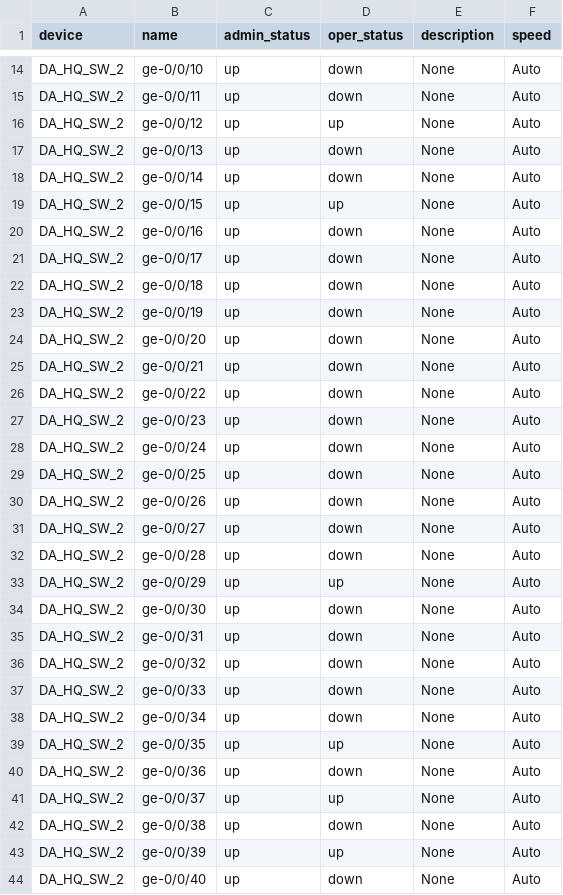
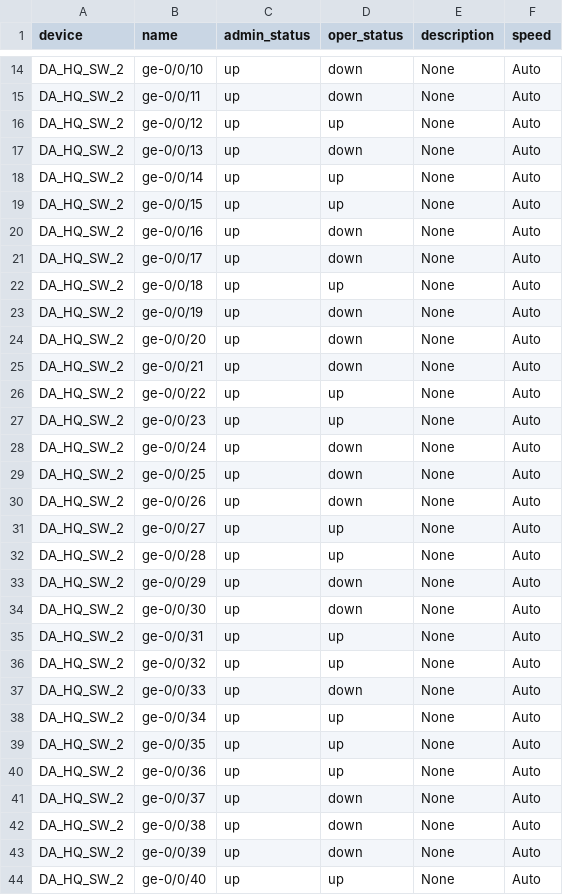
Before and after one commit to killeent1/Python, a CSV file: DA_HQ_SW_2_marlow_vlans.csv, drawn as a sheet; only a part is shown, gaps mark what is left out; the diff covers the shown part only.

```diff
--- a/DA_HQ_SW_2_marlow_vlans.csv
+++ b/DA_HQ_SW_2_marlow_vlans.csv
@@ -17,3 +17,3 @@ DA_HQ_SW_2,ge-0/0/12,up,up,None,Auto
 DA_HQ_SW_2,ge-0/0/13,up,down,None,Auto
-DA_HQ_SW_2,ge-0/0/14,up,down,None,Auto
+DA_HQ_SW_2,ge-0/0/14,up,up,None,Auto
 DA_HQ_SW_2,ge-0/0/15,up,up,None,Auto
@@ -21,3 +21,3 @@ DA_HQ_SW_2,ge-0/0/16,up,down,None,Auto
 DA_HQ_SW_2,ge-0/0/17,up,down,None,Auto
-DA_HQ_SW_2,ge-0/0/18,up,down,None,Auto
+DA_HQ_SW_2,ge-0/0/18,up,up,None,Auto
 DA_HQ_SW_2,ge-0/0/19,up,down,None,Auto
@@ -25,4 +25,4 @@ DA_HQ_SW_2,ge-0/0/20,up,down,None,Auto
 DA_HQ_SW_2,ge-0/0/21,up,down,None,Auto
-DA_HQ_SW_2,ge-0/0/22,up,down,None,Auto
-DA_HQ_SW_2,ge-0/0/23,up,down,None,Auto
+DA_HQ_SW_2,ge-0/0/22,up,up,None,Auto
+DA_HQ_SW_2,ge-0/0/23,up,up,None,Auto
 DA_HQ_SW_2,ge-0/0/24,up,down,None,Auto
@@ -30,15 +30,15 @@ DA_HQ_SW_2,ge-0/0/25,up,down,None,Auto
 DA_HQ_SW_2,ge-0/0/26,up,down,None,Auto
-DA_HQ_SW_2,ge-0/0/27,up,down,None,Auto
-DA_HQ_SW_2,ge-0/0/28,up,down,None,Auto
-DA_HQ_SW_2,ge-0/0/29,up,up,None,Auto
+DA_HQ_SW_2,ge-0/0/27,up,up,None,Auto
+DA_HQ_SW_2,ge-0/0/28,up,up,None,Auto
+DA_HQ_SW_2,ge-0/0/29,up,down,None,Auto
 DA_HQ_SW_2,ge-0/0/30,up,down,None,Auto
-DA_HQ_SW_2,ge-0/0/31,up,down,None,Auto
-DA_HQ_SW_2,ge-0/0/32,up,down,None,Auto
+DA_HQ_SW_2,ge-0/0/31,up,up,None,Auto
+DA_HQ_SW_2,ge-0/0/32,up,up,None,Auto
 DA_HQ_SW_2,ge-0/0/33,up,down,None,Auto
-DA_HQ_SW_2,ge-0/0/34,up,down,None,Auto
+DA_HQ_SW_2,ge-0/0/34,up,up,None,Auto
 DA_HQ_SW_2,ge-0/0/35,up,up,None,Auto
-DA_HQ_SW_2,ge-0/0/36,up,down,None,Auto
-DA_HQ_SW_2,ge-0/0/37,up,up,None,Auto
+DA_HQ_SW_2,ge-0/0/36,up,up,None,Auto
+DA_HQ_SW_2,ge-0/0/37,up,down,None,Auto
 DA_HQ_SW_2,ge-0/0/38,up,down,None,Auto
-DA_HQ_SW_2,ge-0/0/39,up,up,None,Auto
-DA_HQ_SW_2,ge-0/0/40,up,down,None,Auto
+DA_HQ_SW_2,ge-0/0/39,up,down,None,Auto
+DA_HQ_SW_2,ge-0/0/40,up,up,None,Auto
```
Also changed, not shown: 6 edited cells elsewhere in this file, DA_HQ_SW_0_marlow_vlans.csv, DA_HQ_SW_1_marlow_vlans.csv, 18 other files.
